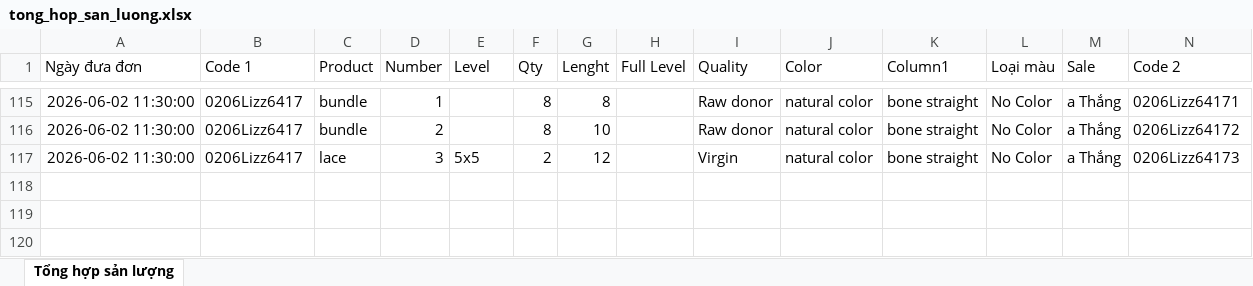
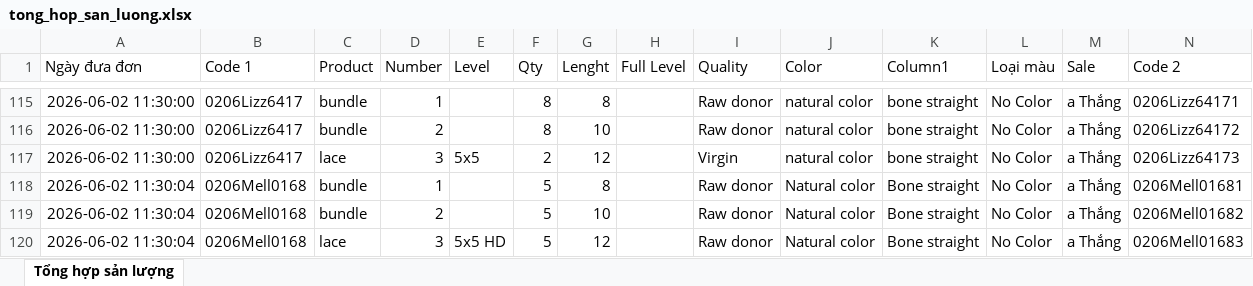
Before and after one commit to dobangnhi-gif/dobangnhi, an Excel workbook: data/tong_hop_san_luong.xlsx, sheet Tổng hợp sản lượng, drawn as a sheet; only a part is shown, gaps mark what is left out; values as stored, in another font and other column widths than the file's, no borders; the diff names each change by its address in the sheet, - before the commit and + after, or states it on an @@ line.

Commit message:
Update tong_hop_san_luong.xlsx

```diff
--- a/data/tong_hop_san_luong.xlsx (sheet Tổng hợp sản lượng)
+++ b/data/tong_hop_san_luong.xlsx (sheet Tổng hợp sản lượng)
+row 118: 2026-06-02 11:30:04 | 0206Mell0168 | bundle | 1 |  | 5 | 8 |  | Raw donor | Natural color | Bone straight | No Color | a Thắng | 0206Mell01681
+row 119: 2026-06-02 11:30:04 | 0206Mell0168 | bundle | 2 |  | 5 | 10 |  | Raw donor | Natural color | Bone straight | No Color | a Thắng | 0206Mell01682
+row 120: 2026-06-02 11:30:04 | 0206Mell0168 | lace | 3 | 5x5 HD | 5 | 12 |  | Raw donor | Natural color | Bone straight | No Color | a Thắng | 0206Mell01683
```
